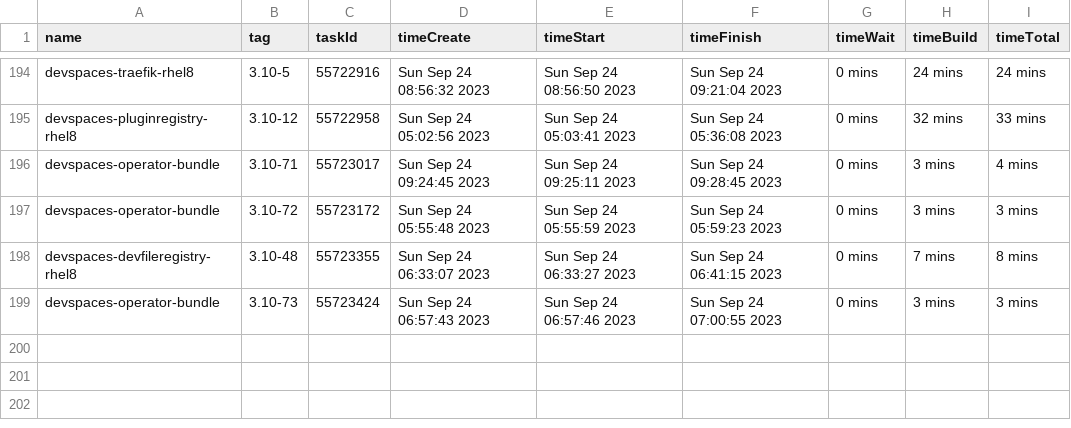
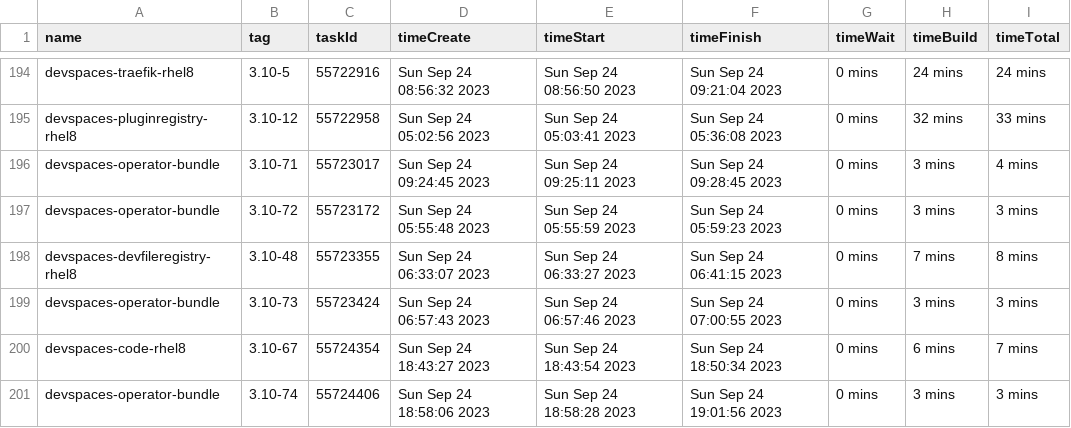
Before and after one commit to redhat-developer/devspaces, a CSV file: dependencies/LATEST_BUILD_TIMES.csv, drawn as a sheet; only a part is shown, gaps mark what is left out.

Commit message:
chore: Update dependencies/LATEST_IMAGES, COMMITS, DIGESTS, INDEXES, BUILD_TIMES
Signed-off-by: devstudio-release <nickboldt+devstudio-release@gmail.com>

```diff
--- a/dependencies/LATEST_BUILD_TIMES.csv
+++ b/dependencies/LATEST_BUILD_TIMES.csv
@@ -199 +199,3 @@
 "devspaces-operator-bundle","3.10-73",55723424,"Sun Sep 24 06:57:43 2023","Sun Sep 24 06:57:46 2023","Sun Sep 24 07:00:55 2023","0 mins","3 mins","3 mins"
+"devspaces-code-rhel8","3.10-67",55724354,"Sun Sep 24 18:43:27 2023","Sun Sep 24 18:43:54 2023","Sun Sep 24 18:50:34 2023","0 mins","6 mins","7 mins"
+"devspaces-operator-bundle","3.10-74",55724406,"Sun Sep 24 18:58:06 2023","Sun Sep 24 18:58:28 2023","Sun Sep 24 19:01:56 2023","0 mins","3 mins","3 mins"
```
Also changed, not shown: 6 other files.
